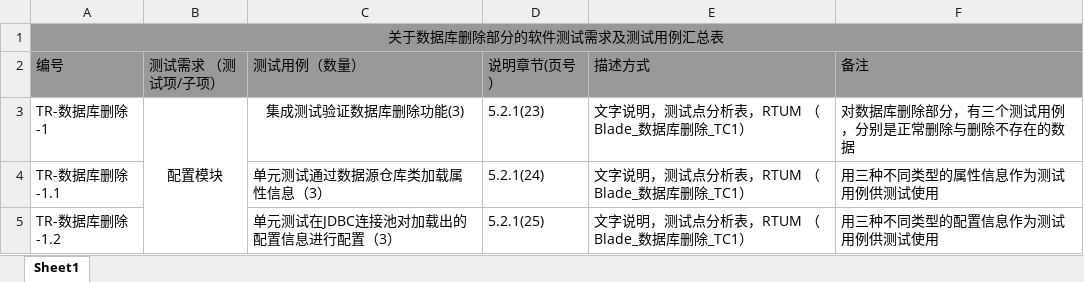
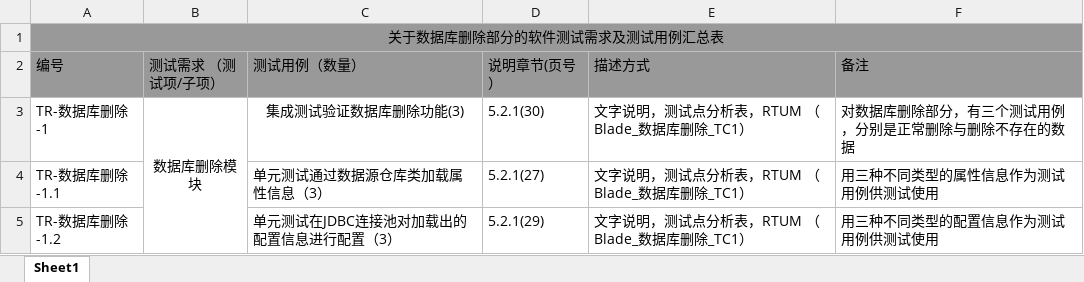
Before and after one commit to bhsei/17TeamB_blade, an Excel workbook: 实验内容/实验五/软件测试需求及测试用例汇总表/数据库删除部分汇总表.xlsx, sheet Sheet1, drawn as a sheet; values as stored, in another font and other column widths than the file's, no borders; the diff names each change by its address in the sheet, - before the commit and + after, or states it on an @@ line.

```diff
--- a/实验内容/实验五/软件测试需求及测试用例汇总表/数据库删除部分汇总表.xlsx (sheet Sheet1)
+++ b/实验内容/实验五/软件测试需求及测试用例汇总表/数据库删除部分汇总表.xlsx (sheet Sheet1)
-B3 (测试需求 （测试项/子项）): 配置模块
+B3 (测试需求 （测试项/子项）): 数据库删除模块
-D3 (说明章节(页号）): 5.2.1(23)
+D3 (说明章节(页号）): 5.2.1(30)
-D4 (说明章节(页号）): 5.2.1(24)
+D4 (说明章节(页号）): 5.2.1(27)
-D5 (说明章节(页号）): 5.2.1(25)
+D5 (说明章节(页号）): 5.2.1(29)
```
Also changed, not shown: 实验内容/实验五/软件测试需求及测试用例汇总表/数据库添加部分汇总表.xlsx, 2 other files.
